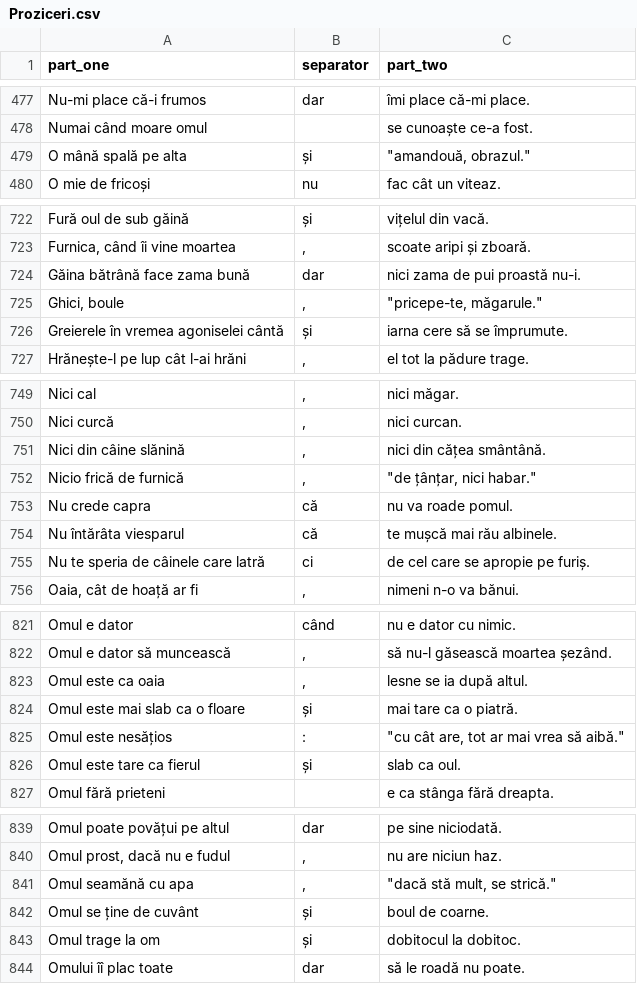
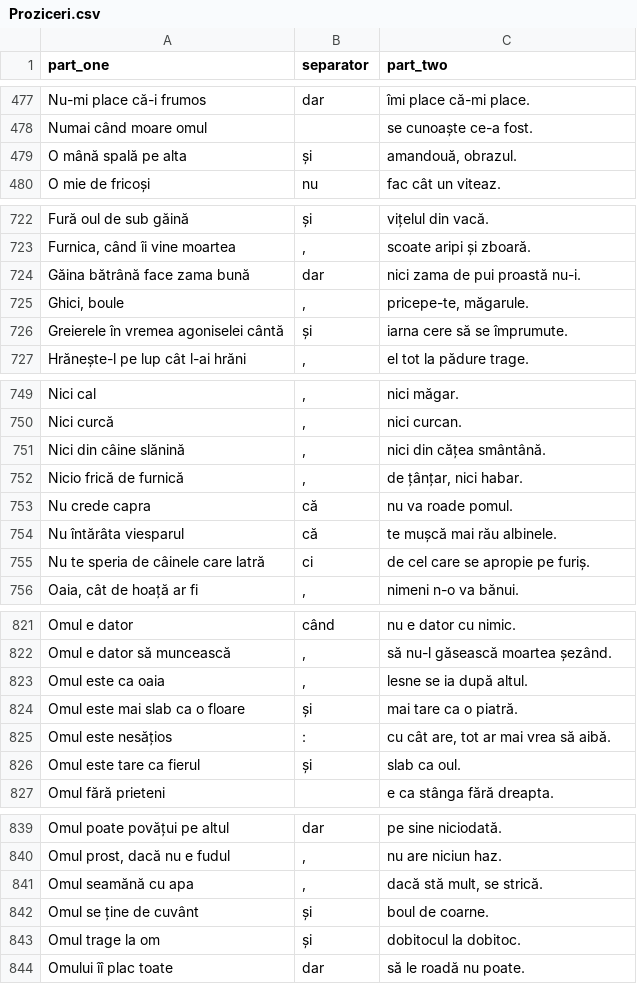
Before and after one commit to bogdan-nechita/proziceri, a CSV file: data/Proziceri.csv, drawn as a sheet; only a part is shown, gaps mark what is left out; the diff covers the shown part only.

```diff
--- a/data/Proziceri.csv
+++ b/data/Proziceri.csv
@@ -478,3 +478,3 @@ Nu-mi place că-i frumos,dar,îmi place că-mi place.
 Numai când moare omul, ,se cunoaște ce-a fost.
-O mână spală pe alta,și,"""amandouă, obrazul."""
+O mână spală pe alta,și,"amandouă, obrazul."
 O mie de fricoși,nu,fac cât un viteaz.
@@ -724,3 +724,3 @@ Fură oul de sub găină,și,vițelul din vacă.
 Găina bătrână face zama bună,dar,nici zama de pui proastă nu-i.
-"Ghici, boule",",","""pricepe-te, măgarule."""
+"Ghici, boule",",","pricepe-te, măgarule."
 Greierele în vremea agoniselei cântă,și,iarna cere să se împrumute.
@@ -751,3 +751,3 @@ Nici curcă,",",nici curcan.
 Nici din câine slănină,",",nici din cățea smântână.
-Nicio frică de furnică,",","""de țânțar, nici habar."""
+Nicio frică de furnică,",","de țânțar, nici habar."
 Nu crede capra,că,nu va roade pomul.
@@ -824,3 +824,3 @@ Omul este ca oaia,",",lesne se ia după altul.
 Omul este mai slab ca o floare,și,mai tare ca o piatră.
-Omul este nesățios,:,"""cu cât are, tot ar mai vrea să aibă."""
+Omul este nesățios,:,"cu cât are, tot ar mai vrea să aibă."
 Omul este tare ca fierul,și,slab ca oul.
@@ -840,3 +840,3 @@ Omul poate povățui pe altul,dar,pe sine niciodată.
 "Omul prost, dacă nu e fudul",",",nu are niciun haz.
-Omul seamănă cu apa,",","""dacă stă mult, se strică."""
+Omul seamănă cu apa,",","dacă stă mult, se strică."
 Omul se ține de cuvânt,și,boul de coarne.
```
Also changed, not shown: 18 edited cells elsewhere in this file.
